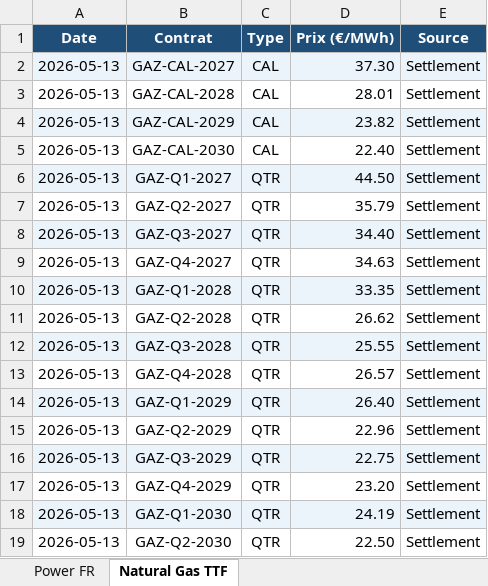
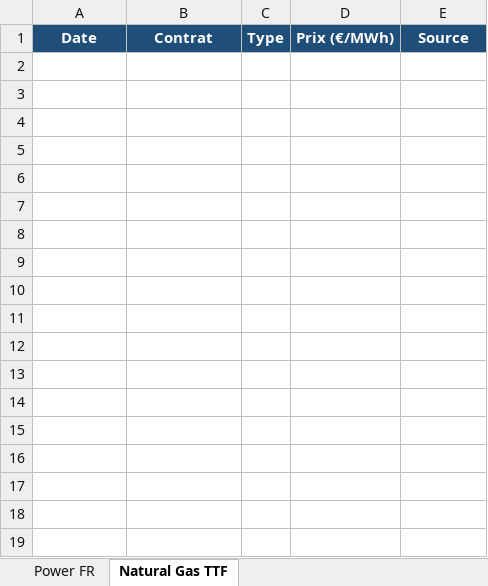
Before and after one commit to CapitoleEnergie/Automatisation-EEX, an Excel workbook: data/eex_prix.xlsx, sheet Natural Gas TTF, drawn as a sheet; values as stored, in another font and other column widths than the file's, no borders; the diff names each change by its address in the sheet, - before the commit and + after, or states it on an @@ line.

```diff
--- a/data/eex_prix.xlsx (sheet Natural Gas TTF)
+++ b/data/eex_prix.xlsx (sheet Natural Gas TTF)
-row 2: 2026-05-13 | GAZ-CAL-2027 | CAL | 37.30 | Settlement
-row 3: 2026-05-13 | GAZ-CAL-2028 | CAL | 28.01 | Settlement
-row 4: 2026-05-13 | GAZ-CAL-2029 | CAL | 23.82 | Settlement
-row 5: 2026-05-13 | GAZ-CAL-2030 | CAL | 22.40 | Settlement
-row 6: 2026-05-13 | GAZ-Q1-2027 | QTR | 44.50 | Settlement
-row 7: 2026-05-13 | GAZ-Q2-2027 | QTR | 35.79 | Settlement
-row 8: 2026-05-13 | GAZ-Q3-2027 | QTR | 34.40 | Settlement
-row 9: 2026-05-13 | GAZ-Q4-2027 | QTR | 34.63 | Settlement
-row 10: 2026-05-13 | GAZ-Q1-2028 | QTR | 33.35 | Settlement
-row 11: 2026-05-13 | GAZ-Q2-2028 | QTR | 26.62 | Settlement
-row 12: 2026-05-13 | GAZ-Q3-2028 | QTR | 25.55 | Settlement
-row 13: 2026-05-13 | GAZ-Q4-2028 | QTR | 26.57 | Settlement
-row 14: 2026-05-13 | GAZ-Q1-2029 | QTR | 26.40 | Settlement
-row 15: 2026-05-13 | GAZ-Q2-2029 | QTR | 22.96 | Settlement
-row 16: 2026-05-13 | GAZ-Q3-2029 | QTR | 22.75 | Settlement
-row 17: 2026-05-13 | GAZ-Q4-2029 | QTR | 23.20 | Settlement
-row 18: 2026-05-13 | GAZ-Q1-2030 | QTR | 24.19 | Settlement
-row 19: 2026-05-13 | GAZ-Q2-2030 | QTR | 22.50 | Settlement
```
Also changed, not shown: sheet Power FR.
